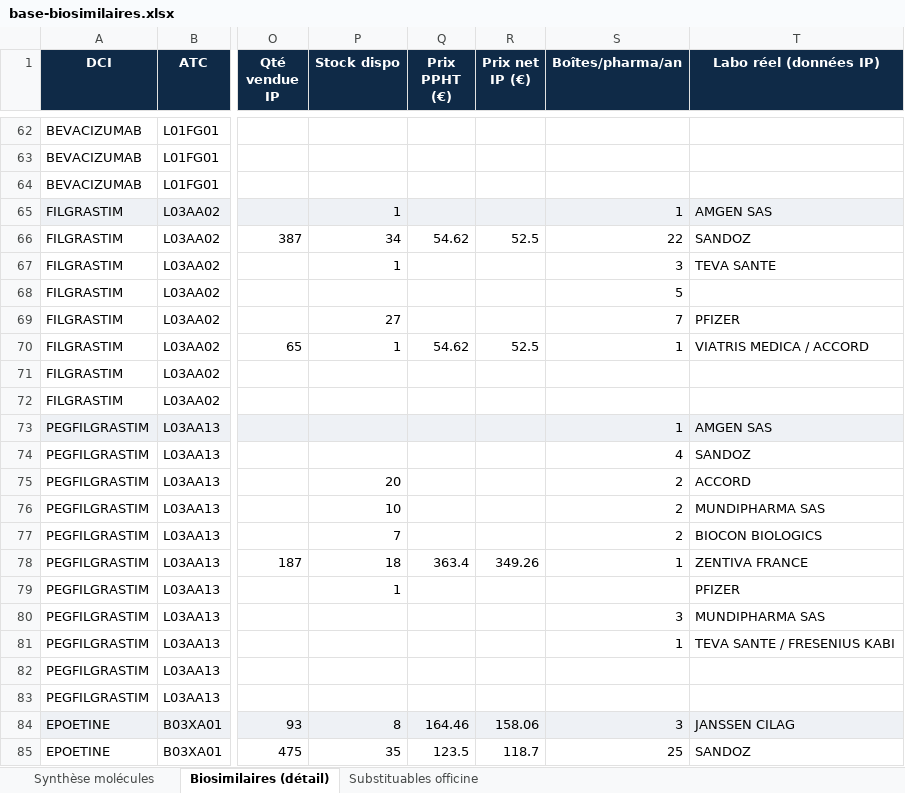
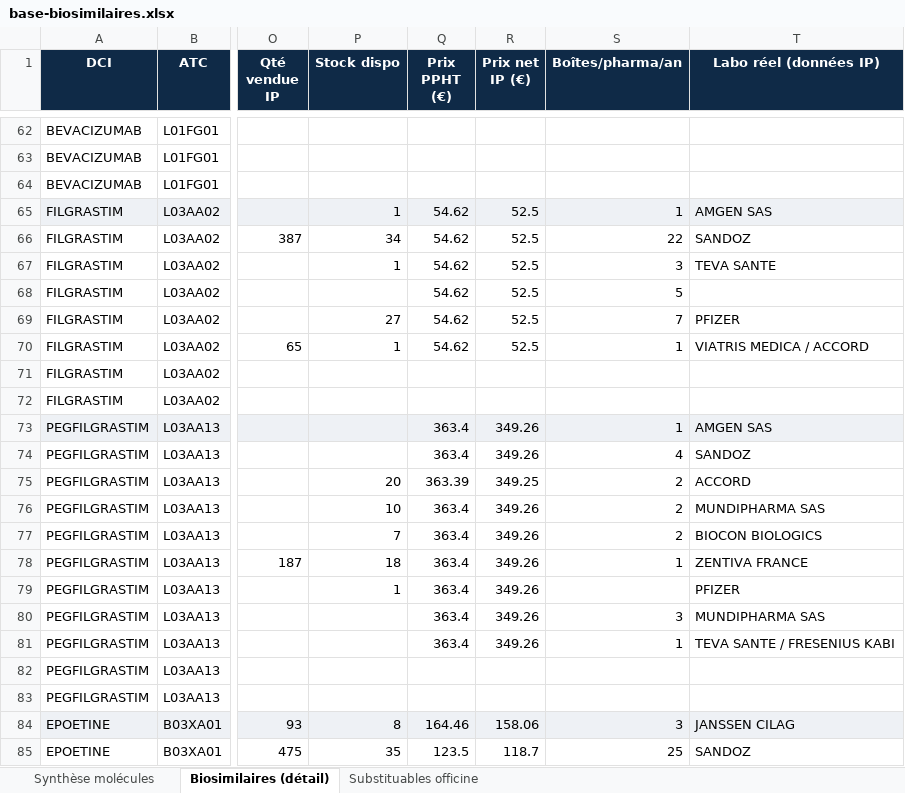
Before and after one commit to willmorel49-coder/jarvis-app, an Excel workbook: base-biosimilaires.xlsx, sheet Biosimilaires (détail), drawn as a sheet; only a part is shown, gaps mark what is left out; values as stored, in another font and other column widths than the file's, no borders; the diff covers the shown part only; the diff names each change by its address in the sheet, - before the commit and + after, or states it on an @@ line.

```diff
--- a/base-biosimilaires.xlsx (sheet Biosimilaires (détail))
+++ b/base-biosimilaires.xlsx (sheet Biosimilaires (détail))
-Q65 (Prix PPHT (€)): (empty)
+Q65 (Prix PPHT (€)): 54.62
-R65 (Prix net IP (€)): (empty)
+R65 (Prix net IP (€)): 52.5
-Q67:Q69 (Prix PPHT (€)): (empty)
+Q67:Q69 (Prix PPHT (€)): 54.62
-R67:R69 (Prix net IP (€)): (empty)
+R67:R69 (Prix net IP (€)): 52.5
-Q73:Q74 (Prix PPHT (€)): (empty)
+Q73:Q74 (Prix PPHT (€)): 363.4
-R73:R74 (Prix net IP (€)): (empty)
+R73:R74 (Prix net IP (€)): 349.26
-Q75 (Prix PPHT (€)): (empty)
+Q75 (Prix PPHT (€)): 363.39
-R75 (Prix net IP (€)): (empty)
+R75 (Prix net IP (€)): 349.25
-Q76:Q77 (Prix PPHT (€)): (empty)
+Q76:Q77 (Prix PPHT (€)): 363.4
-R76:R77 (Prix net IP (€)): (empty)
+R76:R77 (Prix net IP (€)): 349.26
-Q79:Q81 (Prix PPHT (€)): (empty)
+Q79:Q81 (Prix PPHT (€)): 363.4
-R79:R81 (Prix net IP (€)): (empty)
+R79:R81 (Prix net IP (€)): 349.26
```
Also changed, not shown: 80 edited cells elsewhere in this sheet, 9 other files.
